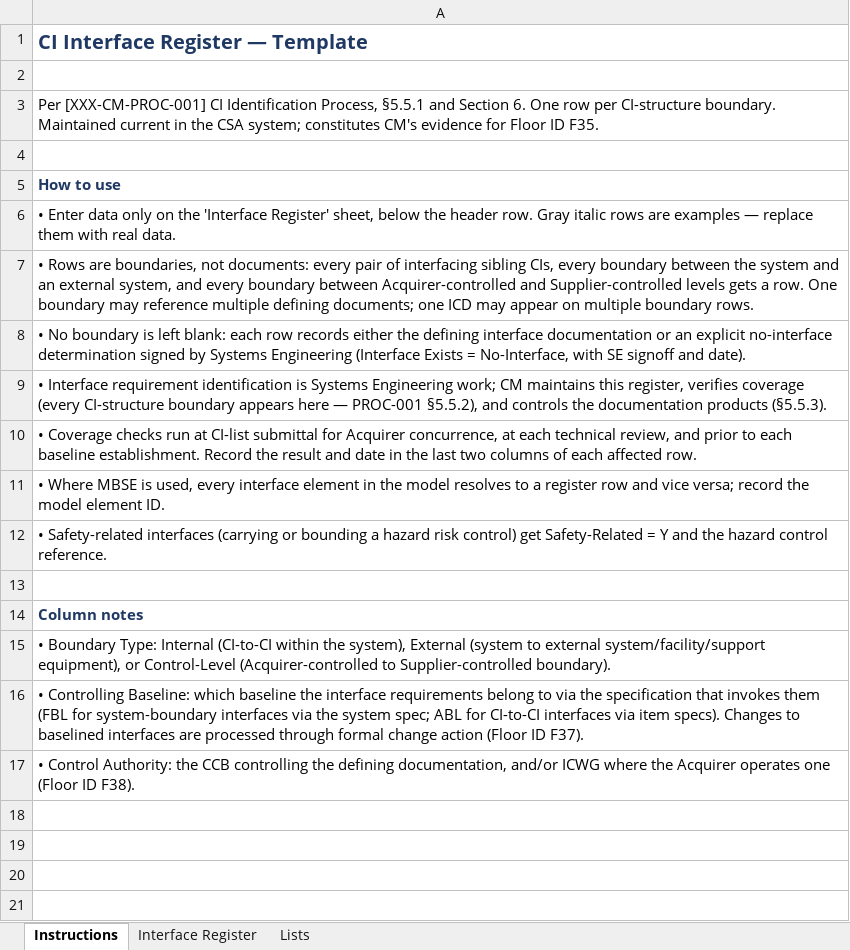
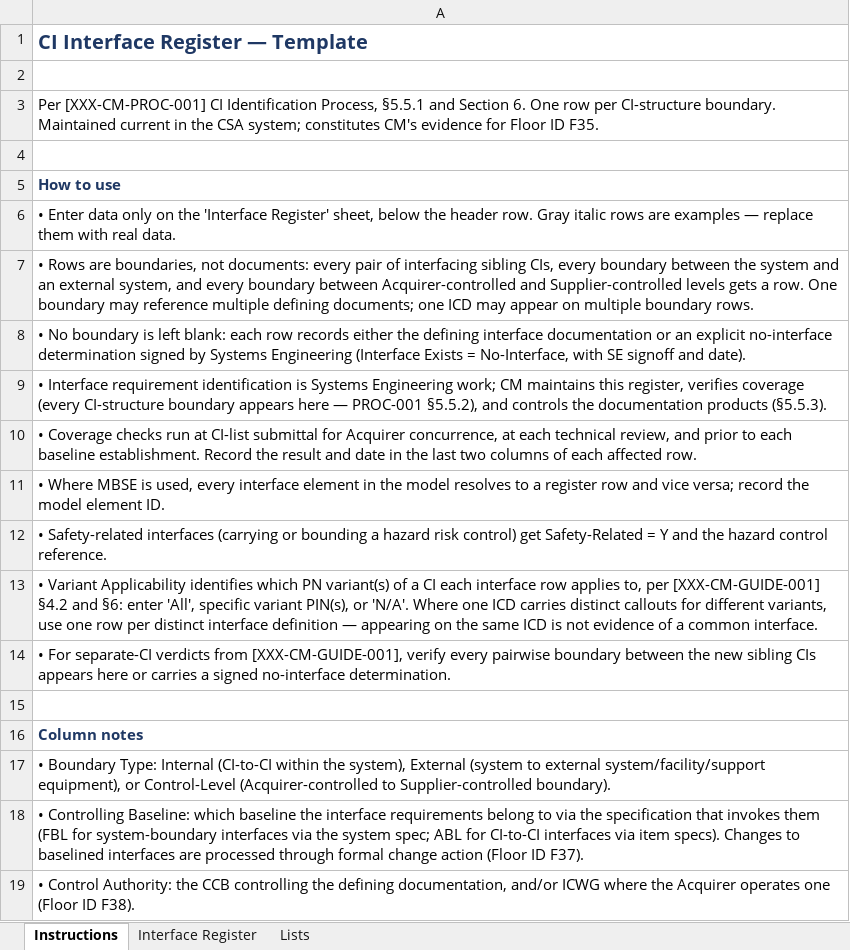
Before and after one commit to curtfoxley-cloud/Process, an Excel workbook: CI_Interface_Register_Template.xlsx, sheet Instructions, drawn as a sheet; values as stored, in another font and other column widths than the file's, no borders; the diff names each change by its address in the sheet, - before the commit and + after, or states it on an @@ line.

```diff
--- a/CI_Interface_Register_Template.xlsx (sheet Instructions)
+++ b/CI_Interface_Register_Template.xlsx (sheet Instructions)
+row 13: • Variant Applicability identifies which PN variant(s) of a CI each interface row applies to, per [XXX-CM-GUIDE-001] §4.2 and §6: enter 'All', specific variant PIN(s), or 'N/A'. Where one ICD carries distinct callouts for different variants, use one row per distinct interface definition — appearing on the same ICD is not evidence of a common interface.
+row 14: • For separate-CI verdicts from [XXX-CM-GUIDE-001], verify every pairwise boundary between the new sibling CIs appears here or carries a signed no-interface determination.
```
Also changed, not shown: sheet Interface Register, CI_Index_Template.xlsx.
